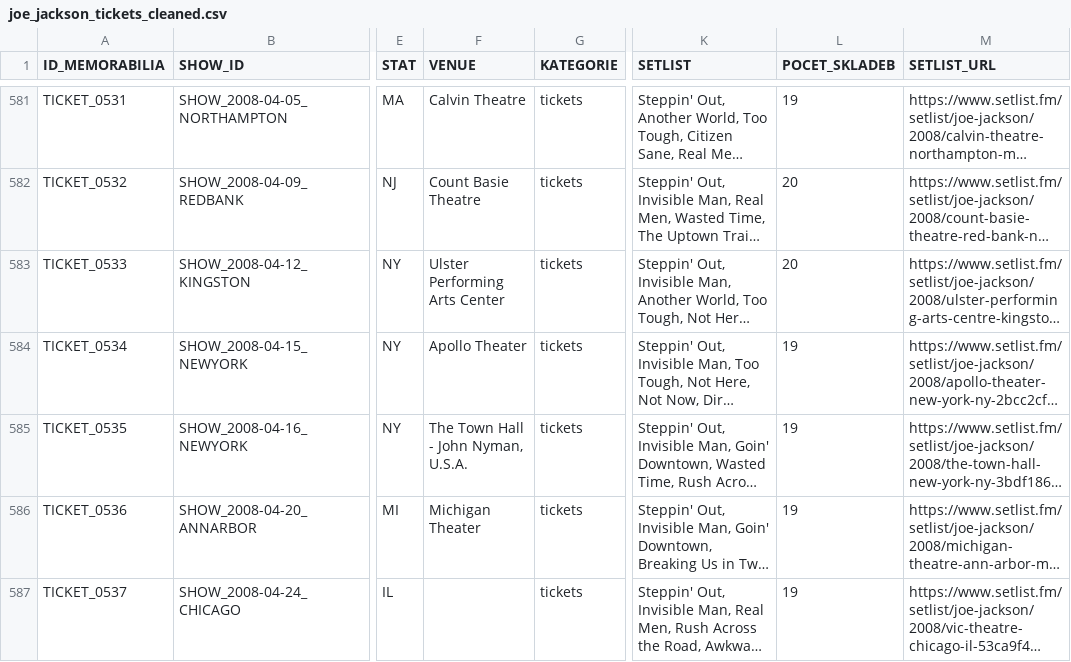
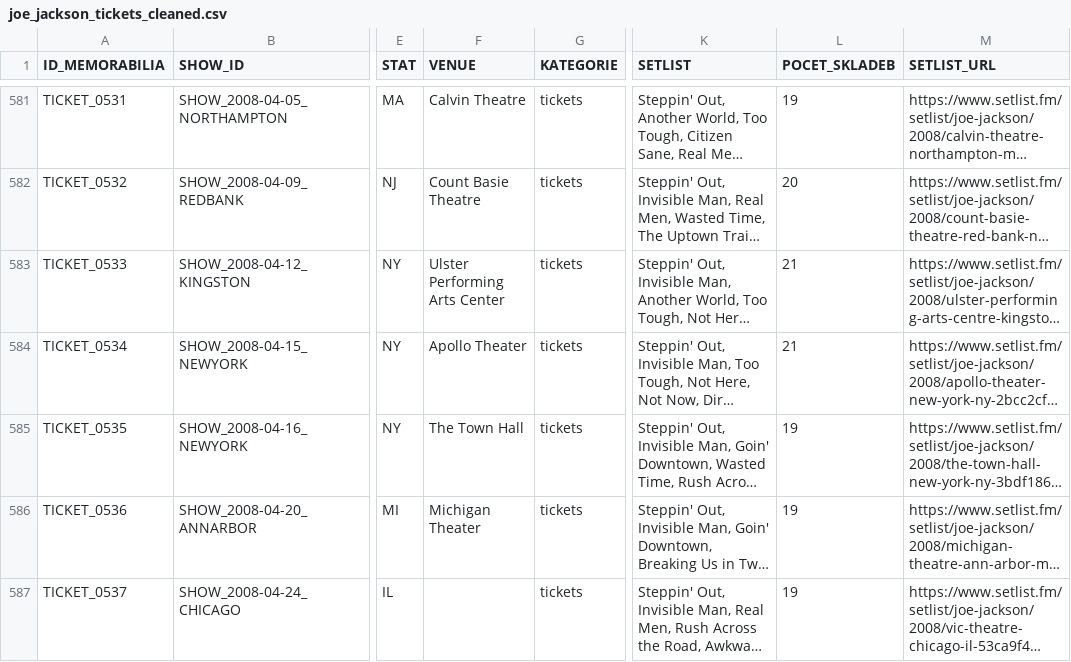
Before and after one commit to 19forever/joe-jackson-tickets, a CSV file: joe_jackson_tickets_cleaned.csv, drawn as a sheet; only a part is shown, gaps mark what is left out; long unchanged cells end in …; the diff names each change by its address in the sheet, - before the commit and + after, or states it on an @@ line.

Commit message:
Update record TICKET_0535 via Web Editor

```diff
--- a/joe_jackson_tickets_cleaned.csv
+++ b/joe_jackson_tickets_cleaned.csv
-L583 (POCET_SKLADEB): 20
+L583 (POCET_SKLADEB): 21
-L584 (POCET_SKLADEB): 19
+L584 (POCET_SKLADEB): 21
-F585 (VENUE): The Town Hall - John Nyman, U.S.A.
+F585 (VENUE): The Town Hall
```
